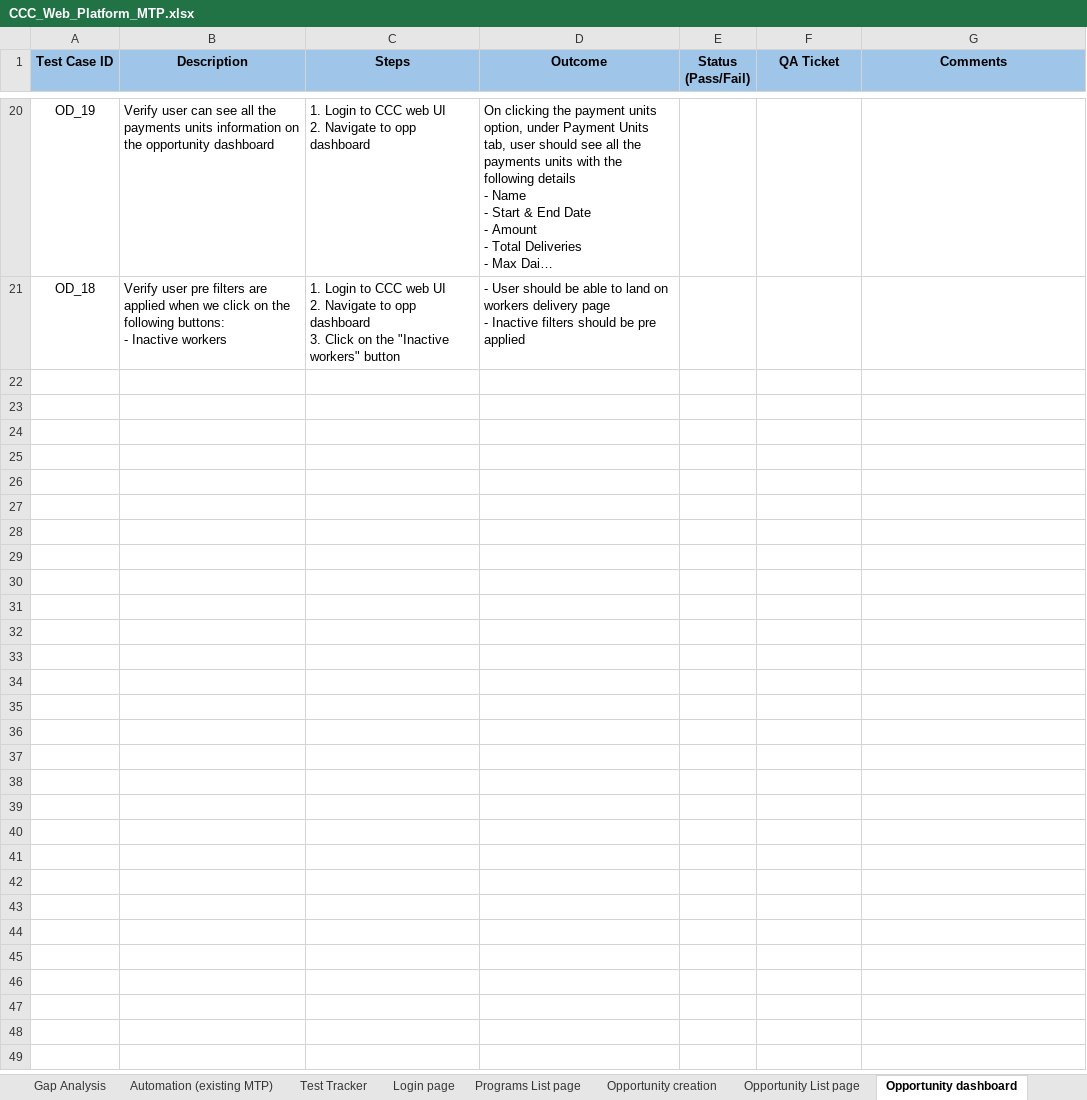
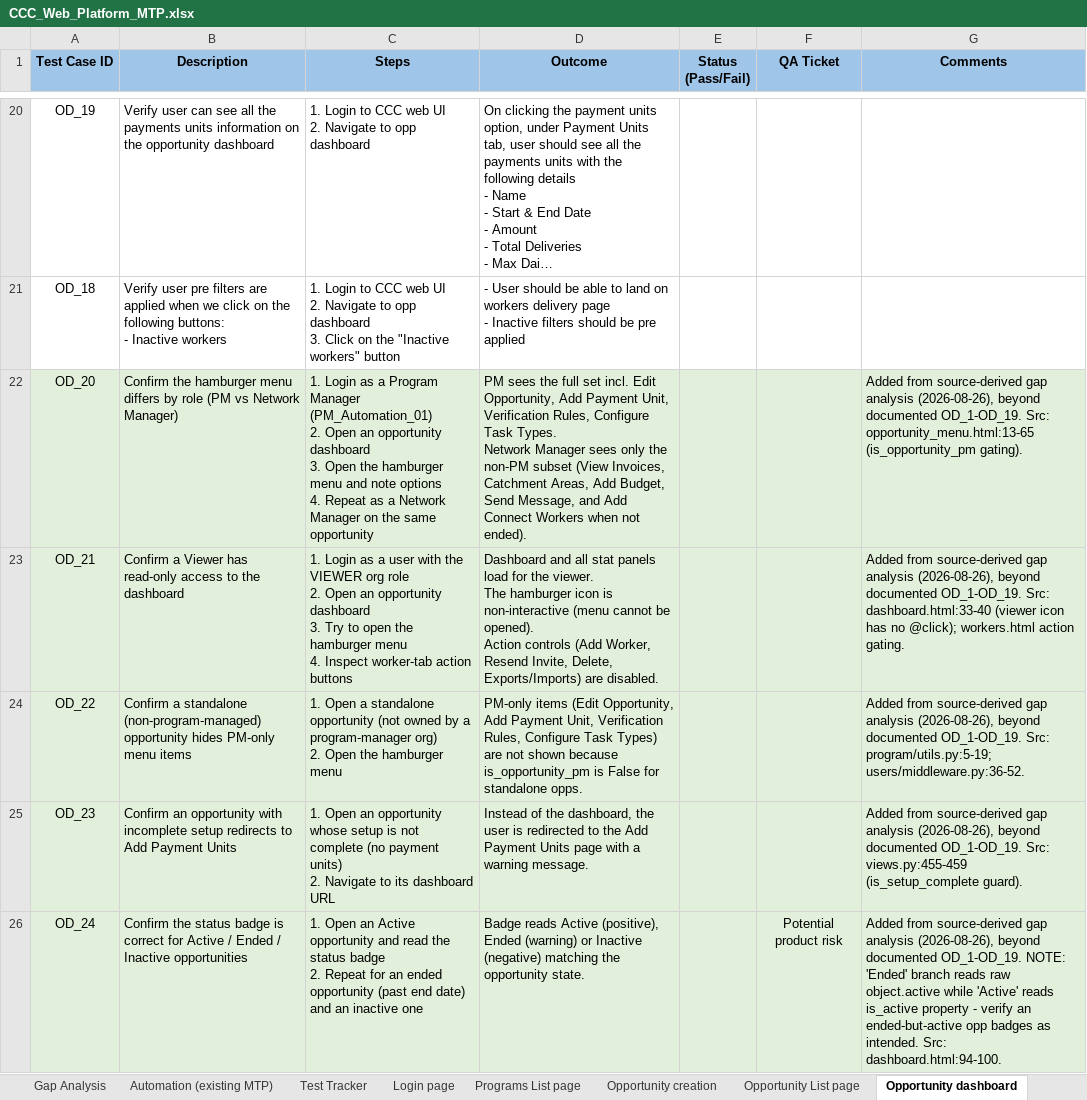
Before and after one commit to dimagi/dimagi-qa-ccc, an Excel workbook: test_plans/CCC_Web_Platform_MTP.xlsx, sheet Opportunity dashboard, drawn as a sheet; only a part is shown, gaps mark what is left out; long unchanged cells end in …; values as stored, in another font and other column widths than the file's, no borders; conditional formats not drawn; ↵ is a line break in a cell; the diff covers the shown part only; the diff names each change by its address in the sheet, - before the commit and + after, or states it on an @@ line.

```diff
--- a/test_plans/CCC_Web_Platform_MTP.xlsx (sheet Opportunity dashboard)
+++ b/test_plans/CCC_Web_Platform_MTP.xlsx (sheet Opportunity dashboard)
+row 22: OD_20 | Confirm the hamburger menu differs by role (PM vs Network Manager) | 1. Login as a Program Manager (PM_Automation_01) ↵ 2. Open an opportunity dashboard ↵ 3. Open the hamburger menu and note options ↵ 4. Repeat as a Network Manager on the same opportunity | PM sees the full set incl. Edit Opportunity, Add Payment Unit, Verification Rules, Configure Task Types. ↵ Network Manager sees only the non-PM subset (View Invoices, Catchment Areas, Add Budget, Send Message, and Add Connect Workers when not ended). |  |  | Added from source-derived gap analysis (2026-08-26), beyond documented OD_1-OD_19. Src: opportunity_menu.html:13-65 (is_opportunity_pm gating).
+row 23: OD_21 | Confirm a Viewer has read-only access to the dashboard | 1. Login as a user with the VIEWER org role ↵ 2. Open an opportunity dashboard ↵ 3. Try to open the hamburger menu ↵ 4. Inspect worker-tab action buttons | Dashboard and all stat panels load for the viewer. ↵ The hamburger icon is non-interactive (menu cannot be opened). ↵ Action controls (Add Worker, Resend Invite, Delete, Exports/Imports) are disabled. |  |  | Added from source-derived gap analysis (2026-08-26), beyond documented OD_1-OD_19. Src: dashboard.html:33-40 (viewer icon has no @click); workers.html action gating.
+row 24: OD_22 | Confirm a standalone (non-program-managed) opportunity hides PM-only menu items | 1. Open a standalone opportunity (not owned by a program-manager org) ↵ 2. Open the hamburger menu | PM-only items (Edit Opportunity, Add Payment Unit, Verification Rules, Configure Task Types) are not shown because is_opportunity_pm is False for standalone opps. |  |  | Added from source-derived gap analysis (2026-08-26), beyond documented OD_1-OD_19. Src: program/utils.py:5-19; users/middleware.py:36-52.
+row 25: OD_23 | Confirm an opportunity with incomplete setup redirects to Add Payment Units | 1. Open an opportunity whose setup is not complete (no payment units) ↵ 2. Navigate to its dashboard URL | Instead of the dashboard, the user is redirected to the Add Payment Units page with a warning message. |  |  | Added from source-derived gap analysis (2026-08-26), beyond documented OD_1-OD_19. Src: views.py:455-459 (is_setup_complete guard).
+row 26: OD_24 | Confirm the status badge is correct for Active / Ended / Inactive opportunities | 1. Open an Active opportunity and read the status badge ↵ 2. Repeat for an ended opportunity (past end date) and an inactive one | Badge reads Active (positive), Ended (warning) or Inactive (negative) matching the opportunity state. |  | Potential product risk | Added from source-derived gap analysis (2026-08-26), beyond documented OD_1-OD_19. NOTE: 'Ended' branch reads raw object.active while 'Active' reads is_active property - verify an ended-but-active opp badges as intended. Src: dashboard.html:94-100.
```
Also changed, not shown: 23 added rows elsewhere in this sheet.
